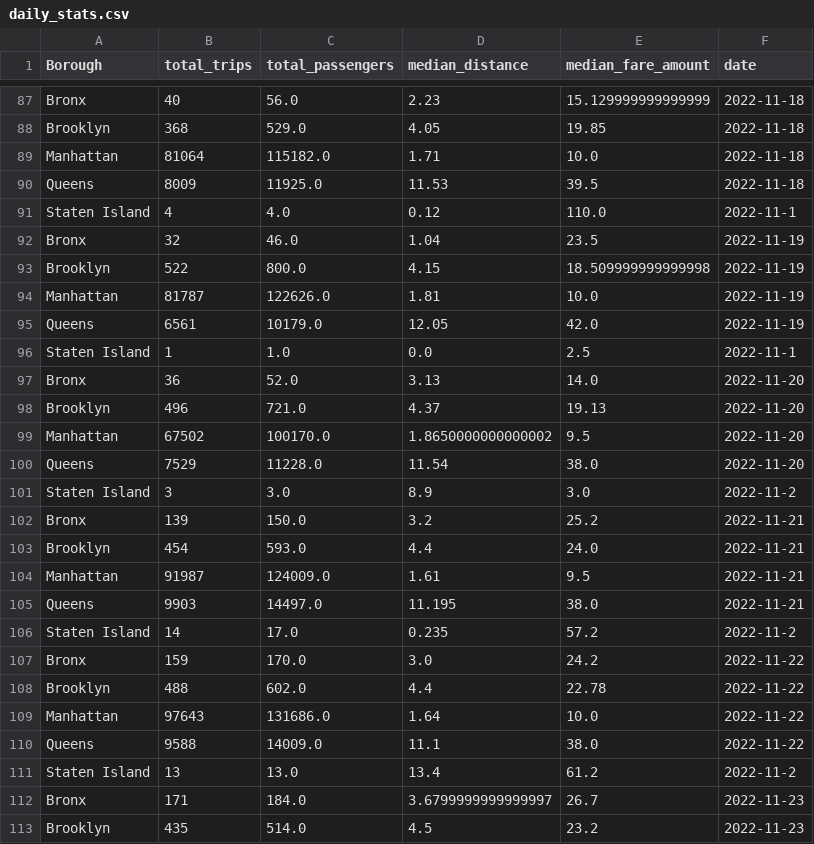
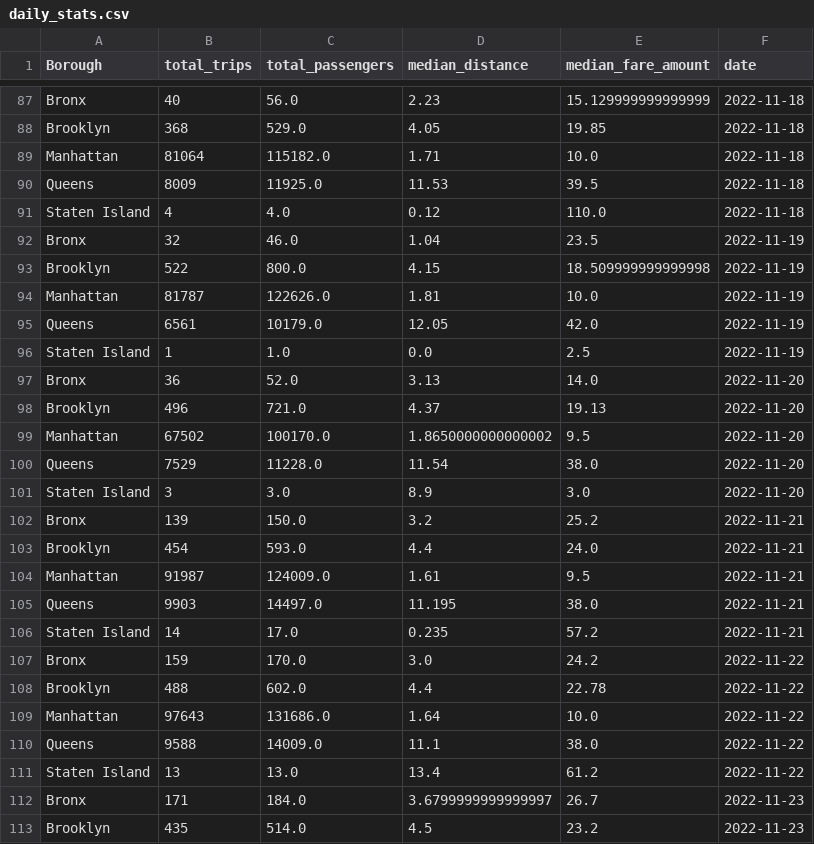
Before and after one commit to Flexionn/Visualization, a CSV file: data/daily_stats.csv, drawn as a sheet; only a part is shown, gaps mark what is left out; the diff covers the shown part only.

Commit message:
updated table

```diff
--- a/data/daily_stats.csv
+++ b/data/daily_stats.csv
@@ -90,3 +90,3 @@ Manhattan,81064,115182.0,1.71,10.0,2022-11-18
 Queens,8009,11925.0,11.53,39.5,2022-11-18
-Staten Island,4,4.0,0.12,110.0,2022-11-1
+Staten Island,4,4.0,0.12,110.0,2022-11-18
 Bronx,32,46.0,1.04,23.5,2022-11-19
@@ -95,3 +95,3 @@ Manhattan,81787,122626.0,1.81,10.0,2022-11-19
 Queens,6561,10179.0,12.05,42.0,2022-11-19
-Staten Island,1,1.0,0.0,2.5,2022-11-1
+Staten Island,1,1.0,0.0,2.5,2022-11-19
 Bronx,36,52.0,3.13,14.0,2022-11-20
@@ -100,3 +100,3 @@ Manhattan,67502,100170.0,1.8650000000000002,9.5,2022-11-20
 Queens,7529,11228.0,11.54,38.0,2022-11-20
-Staten Island,3,3.0,8.9,3.0,2022-11-2
+Staten Island,3,3.0,8.9,3.0,2022-11-20
 Bronx,139,150.0,3.2,25.2,2022-11-21
@@ -105,3 +105,3 @@ Manhattan,91987,124009.0,1.61,9.5,2022-11-21
 Queens,9903,14497.0,11.195,38.0,2022-11-21
-Staten Island,14,17.0,0.235,57.2,2022-11-2
+Staten Island,14,17.0,0.235,57.2,2022-11-21
 Bronx,159,170.0,3.0,24.2,2022-11-22
@@ -110,3 +110,3 @@ Manhattan,97643,131686.0,1.64,10.0,2022-11-22
 Queens,9588,14009.0,11.1,38.0,2022-11-22
-Staten Island,13,13.0,13.4,61.2,2022-11-2
+Staten Island,13,13.0,13.4,61.2,2022-11-22
 Bronx,171,184.0,3.6799999999999997,26.7,2022-11-23
```
Also changed, not shown: 6 edited cells elsewhere in this file, 17 other files.
